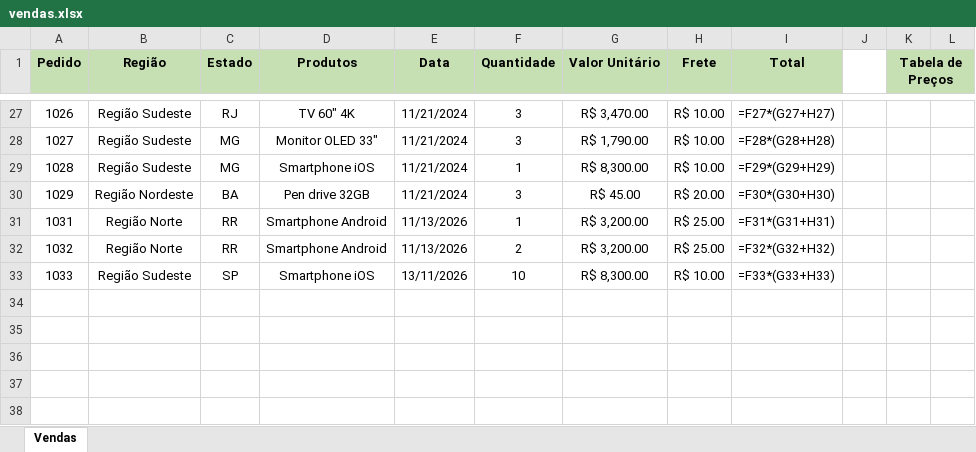
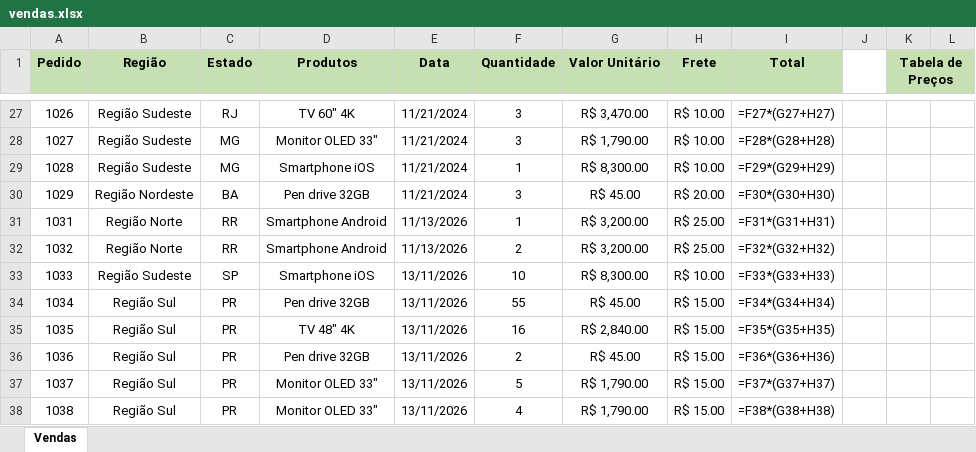
Before and after one commit to YagoGregio/painelVendas, an Excel workbook: vendas.xlsx, sheet Vendas, drawn as a sheet; only a part is shown, gaps mark what is left out; values as stored, in another font and other column widths than the file's, no borders; formulas without a stored value are shown as written; the diff names each change by its address in the sheet, - before the commit and + after, or states it on an @@ line.

Commit message:
att

```diff
--- a/vendas.xlsx (sheet Vendas)
+++ b/vendas.xlsx (sheet Vendas)
+row 34: 1034 | Região Sul | PR | Pen drive 32GB | 13/11/2026 | 55 | R$ 45.00 | R$ 15.00 | =F34*(G34+H34)
+row 35: 1035 | Região Sul | PR | TV 48" 4K | 13/11/2026 | 16 | R$ 2,840.00 | R$ 15.00 | =F35*(G35+H35)
+row 36: 1036 | Região Sul | PR | Pen drive 32GB | 13/11/2026 | 2 | R$ 45.00 | R$ 15.00 | =F36*(G36+H36)
+row 37: 1037 | Região Sul | PR | Monitor OLED 33" | 13/11/2026 | 5 | R$ 1,790.00 | R$ 15.00 | =F37*(G37+H37)
+row 38: 1038 | Região Sul | PR | Monitor OLED 33" | 13/11/2026 | 4 | R$ 1,790.00 | R$ 15.00 | =F38*(G38+H38)
```
